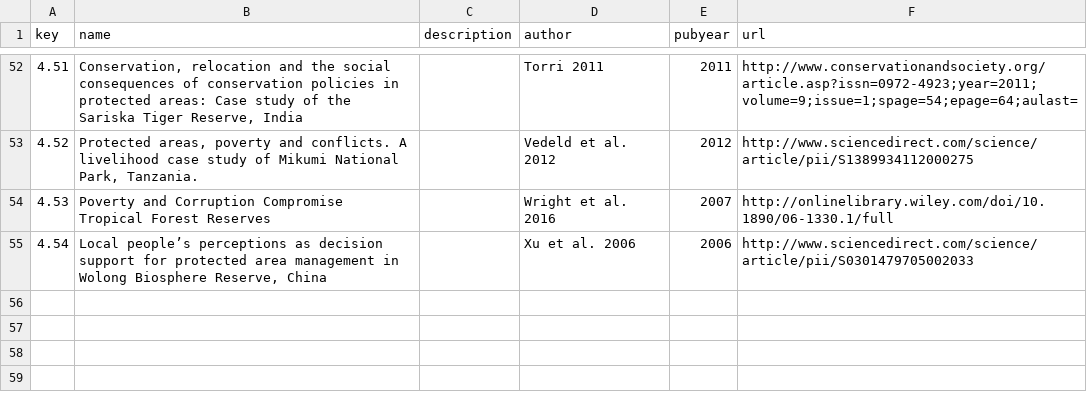
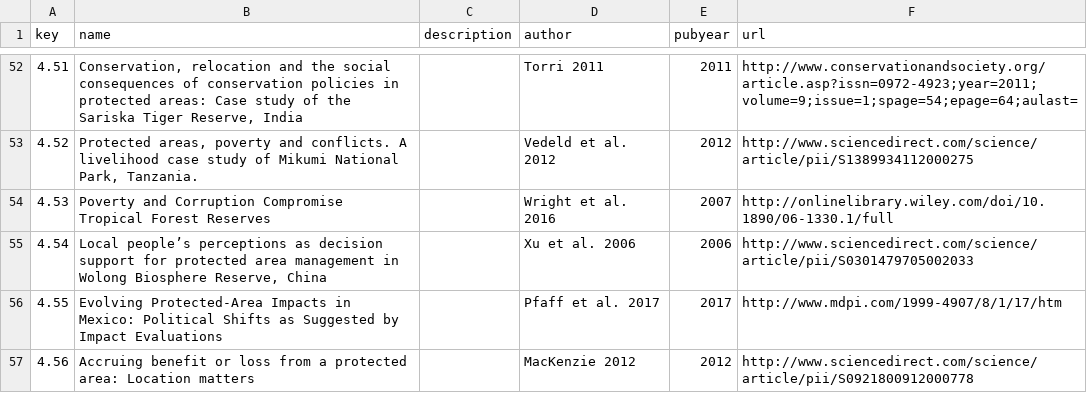
Before and after one commit to mongabay/mongabay-conservationviz, a CSV file: data/pas/lookup_strategy.csv, drawn as a sheet; only a part is shown, gaps mark what is left out; the diff names each change by its address in the sheet, - before the commit and + after, or states it on an @@ line.

```diff
--- a/data/pas/lookup_strategy.csv
+++ b/data/pas/lookup_strategy.csv
+row 56: 4.55 | Evolving Protected-Area Impacts in Mexico: Political Shifts as Suggested by Impact Evaluations |  | Pfaff et al. 2017 | 2017 | http://www.mdpi.com/1999-4907/8/1/17/htm
+row 57: 4.56 | Accruing benefit or loss from a protected area: Location matters |  | MacKenzie 2012 | 2012 | http://www.sciencedirect.com/science/article/pii/S0921800912000778
```
Also changed, not shown: data/pas/data.csv.
